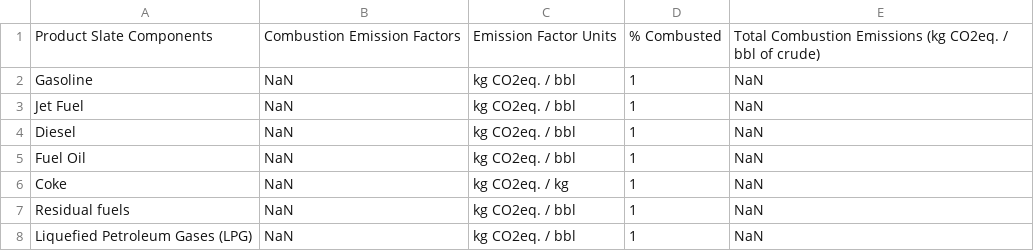
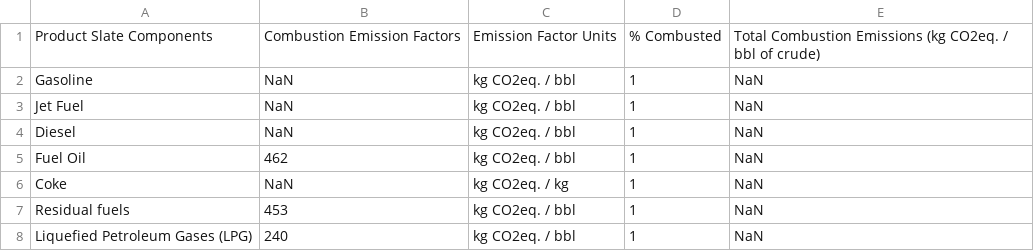
Before and after one commit to RMI/OPEM, a CSV file: src/opem/defaults/Combustion.csv, drawn as a sheet; the diff names each change by its address in the sheet, - before the commit and + after, or states it on an @@ line.

```diff
--- a/src/opem/defaults/Combustion.csv
+++ b/src/opem/defaults/Combustion.csv
-B5: NaN
+B5: 462
-B7: NaN
+B7: 453
-B8: NaN
+B8: 240
```
Also changed, not shown: 14 other files.
